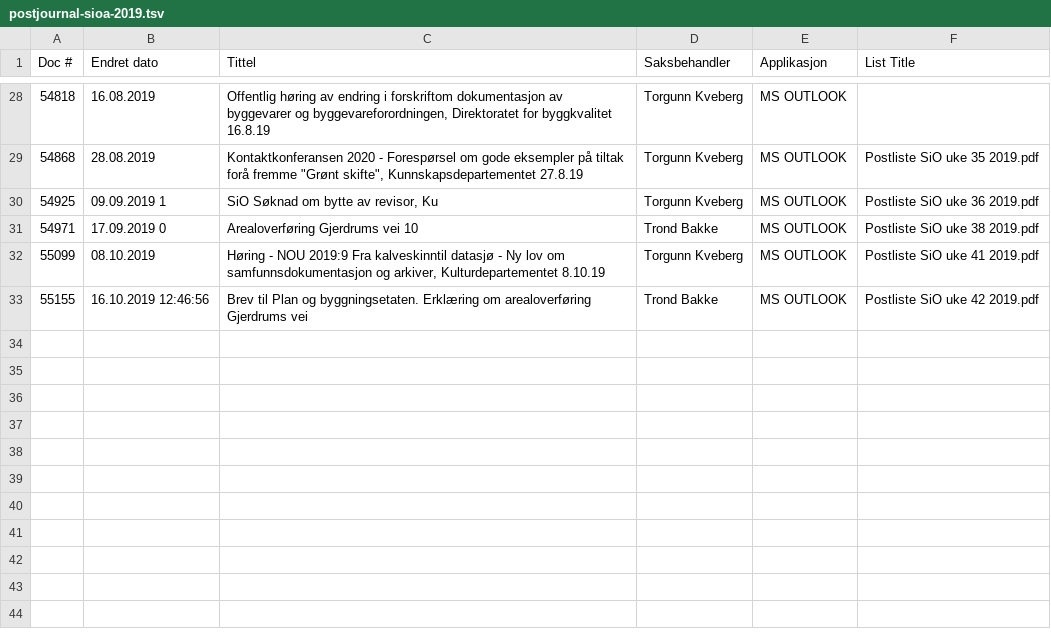
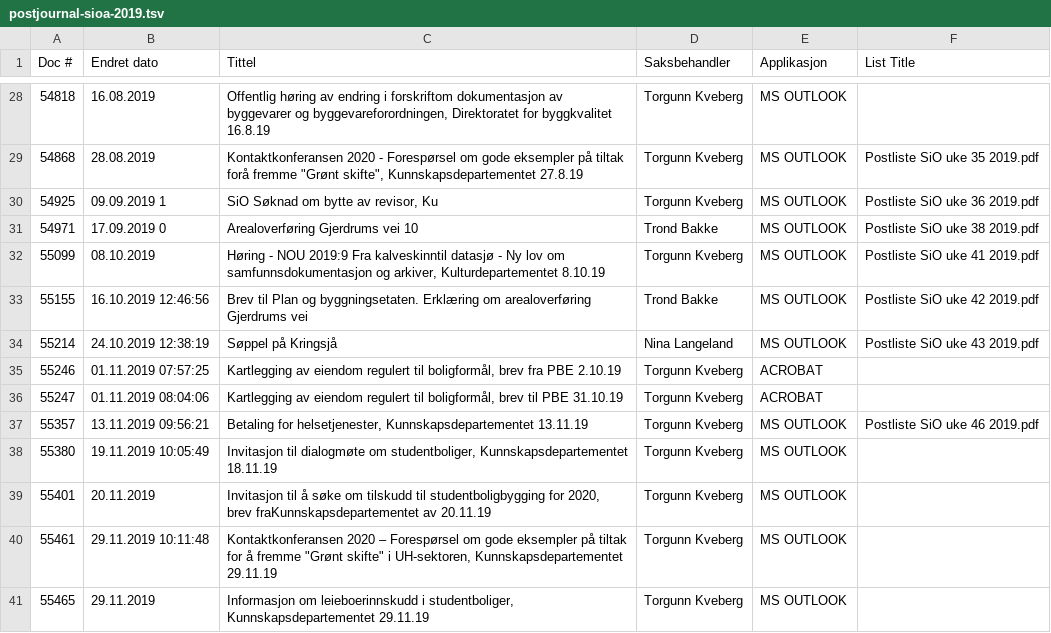
Before and after one commit to petterreinholdtsen/postliste-sioa-qa, a TSV file: postjournal-sioa-2019.tsv, drawn as a sheet; only a part is shown, gaps mark what is left out.

```diff
--- a/postjournal-sioa-2019.tsv
+++ b/postjournal-sioa-2019.tsv
@@ -33 +33,9 @@ Doc #	Endret dato	Tittel	Saksbehandler	Applikasjon	List Title
 55155	16.10.2019 12:46:56	Brev til Plan og byggningsetaten. Erklæring om arealoverføring Gjerdrums vei	Trond Bakke	MS OUTLOOK	Postliste SiO uke 42 2019.pdf
+55214	24.10.2019 12:38:19	Søppel på Kringsjå	Nina Langeland	MS OUTLOOK	Postliste SiO uke 43 2019.pdf
+55246	01.11.2019 07:57:25	Kartlegging av eiendom regulert til boligformål, brev fra PBE 2.10.19	Torgunn Kveberg	ACROBAT	
+55247	01.11.2019 08:04:06	Kartlegging av eiendom regulert til boligformål, brev til PBE 31.10.19	Torgunn Kveberg	ACROBAT	
+55357	13.11.2019 09:56:21	Betaling for helsetjenester, Kunnskapsdepartementet 13.11.19	Torgunn Kveberg	MS OUTLOOK	Postliste SiO uke 46 2019.pdf
+55380	19.11.2019 10:05:49	Invitasjon til dialogmøte om studentboliger, Kunnskapsdepartementet 18.11.19	Torgunn Kveberg	MS OUTLOOK	
+55401	20.11.2019	Invitasjon til å søke om tilskudd til studentboligbygging for 2020, brev fraKunnskapsdepartementet av 20.11.19	Torgunn Kveberg	MS OUTLOOK	
+55461	29.11.2019 10:11:48	"Kontaktkonferansen 2020 – Forespørsel om gode eksempler på tiltak for å fremme ""Grønt skifte"" i UH-sektoren, Kunnskapsdepartementet 29.11.19"	Torgunn Kveberg	MS OUTLOOK	
+55465	29.11.2019	Informasjon om leieboerinnskudd i studentboliger, Kunnskapsdepartementet 29.11.19	Torgunn Kveberg	MS OUTLOOK	
```
Also changed, not shown: 5 other files.
